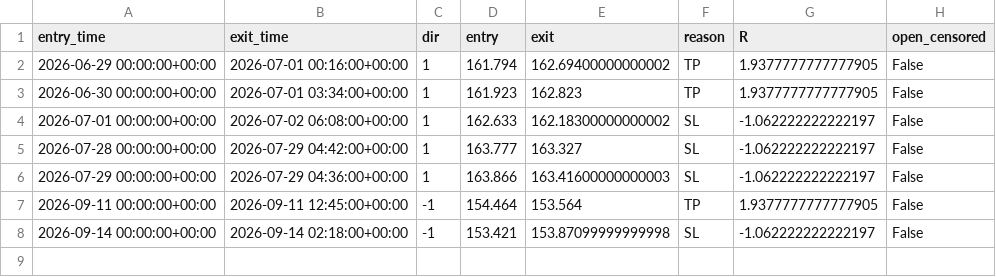
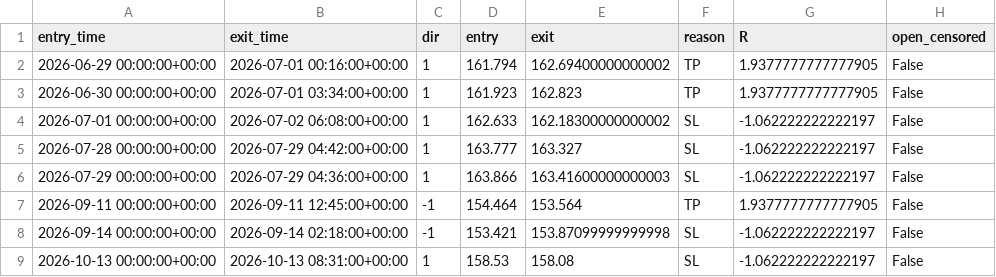
Before and after one commit to taiyo5424-star/FX, a CSV file: logs/forward/forward_C009V2.csv, drawn as a sheet; the diff names each change by its address in the sheet, - before the commit and + after, or states it on an @@ line.

```diff
--- a/logs/forward/forward_C009V2.csv
+++ b/logs/forward/forward_C009V2.csv
+row 9: 2026-10-13 00:00:00+00:00 | 2026-10-13 08:31:00+00:00 | 1 | 158.53 | 158.08 | SL | -1.062222222222197 | False
```
Also changed, not shown: logs/forward/forward_C009.csv, 2 other files.
